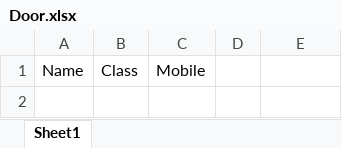
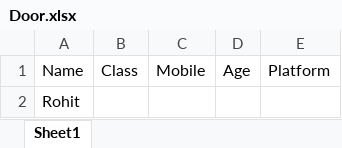
Before and after one commit to rd10397/stuff, an Excel workbook: Door.xlsx, sheet Sheet1, drawn as a sheet; values as stored, in another font and other column widths than the file's, no borders; the diff names each change by its address in the sheet, - before the commit and + after, or states it on an @@ line.

Commit message:
hmm

```diff
--- a/Door.xlsx (sheet Sheet1)
+++ b/Door.xlsx (sheet Sheet1)
-D1: (empty)
+D1: Age
-E1: (empty)
+E1: Platform
+row 2: Rohit
```
